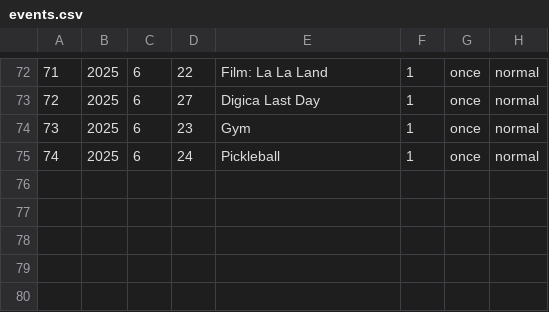
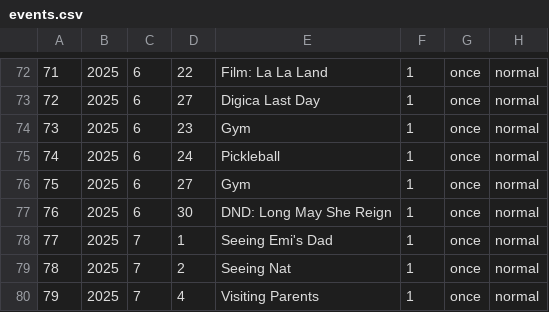
Before and after one commit to ellisra/.dotfiles, a CSV file: calcure/.config/calcure/events.csv, drawn as a sheet; only a part is shown, gaps mark what is left out.

```diff
--- a/calcure/.config/calcure/events.csv
+++ b/calcure/.config/calcure/events.csv
@@ -75 +75,6 @@
 74,2025,6,24,"Pickleball",1,once,normal
+75,2025,6,27,"Gym",1,once,normal
+76,2025,6,30,"DND: Long May She Reign",1,once,normal
+77,2025,7,1,"Seeing Emi's Dad",1,once,normal
+78,2025,7,2,"Seeing Nat",1,once,normal
+79,2025,7,4,"Visiting Parents",1,once,normal
```
Also changed, not shown: 25 other files.
